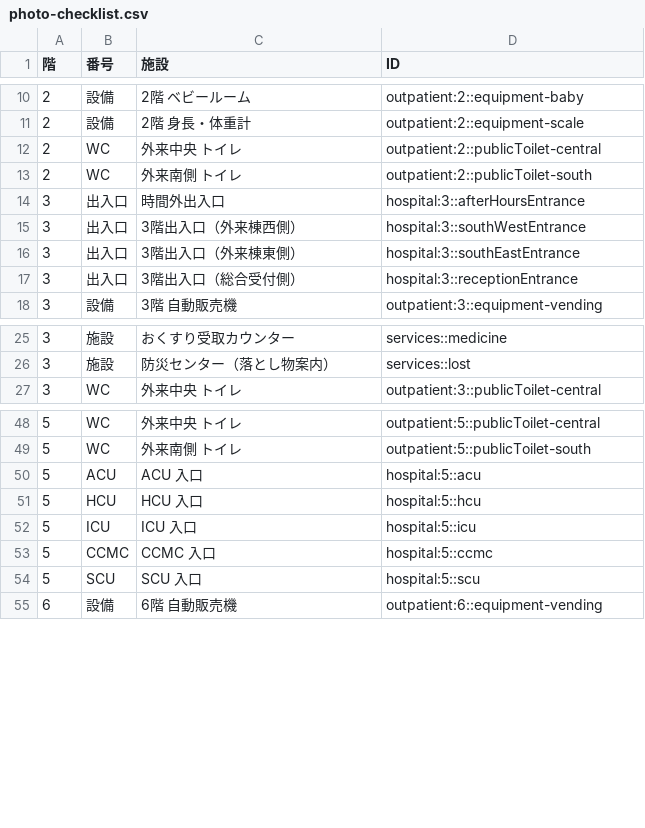
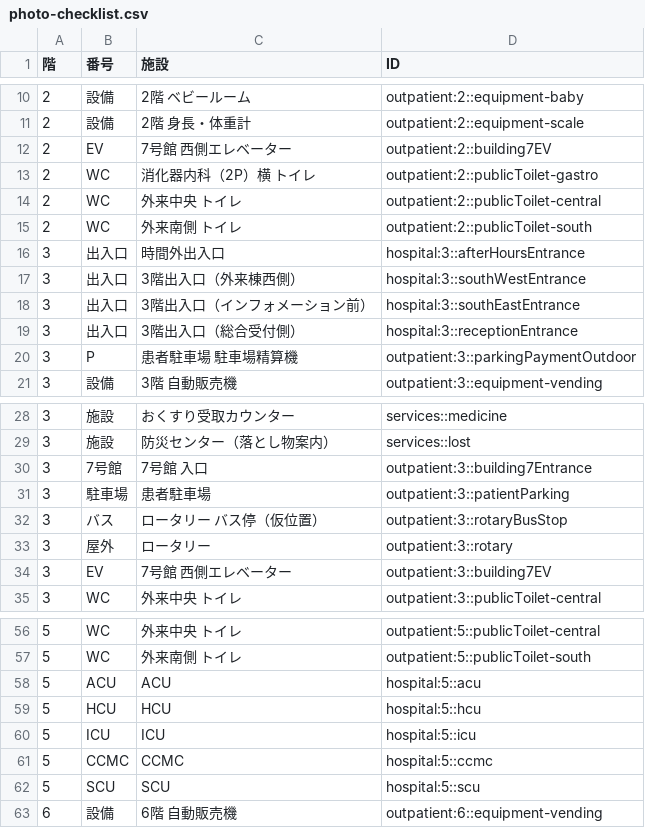
Before and after one commit to rmajimasasayuri-boop/MajiMap, a CSV file: docs/photo-checklist.csv, drawn as a sheet; only a part is shown, gaps mark what is left out.

Commit message:
Add independent outdoor editing and correct facility icons, toilets and entrance cards

```diff
--- a/docs/photo-checklist.csv
+++ b/docs/photo-checklist.csv
@@ -11,2 +11,4 @@
 "2","設備","2階 身長・体重計","outpatient:2::equipment-scale"
+"2","EV","7号館 西側エレベーター","outpatient:2::building7EV"
+"2","WC","消化器内科（2P）横 トイレ","outpatient:2::publicToilet-gastro"
 "2","WC","外来中央 トイレ","outpatient:2::publicToilet-central"
@@ -15,4 +17,5 @@
 "3","出入口","3階出入口（外来棟西側）","hospital:3::southWestEntrance"
-"3","出入口","3階出入口（外来棟東側）","hospital:3::southEastEntrance"
+"3","出入口","3階出入口（インフォメーション前）","hospital:3::southEastEntrance"
 "3","出入口","3階出入口（総合受付側）","hospital:3::receptionEntrance"
+"3","P","患者駐車場 駐車場精算機","outpatient:3::parkingPaymentOutdoor"
 "3","設備","3階 自動販売機","outpatient:3::equipment-vending"
@@ -26,2 +29,7 @@
 "3","施設","防災センター（落とし物案内）","services::lost"
+"3","7号館","7号館 入口","outpatient:3::building7Entrance"
+"3","駐車場","患者駐車場","outpatient:3::patientParking"
+"3","バス","ロータリー バス停（仮位置）","outpatient:3::rotaryBusStop"
+"3","屋外","ロータリー","outpatient:3::rotary"
+"3","EV","7号館 西側エレベーター","outpatient:3::building7EV"
 "3","WC","外来中央 トイレ","outpatient:3::publicToilet-central"
@@ -49,7 +57,7 @@
 "5","WC","外来南側 トイレ","outpatient:5::publicToilet-south"
-"5","ACU","ACU 入口","hospital:5::acu"
-"5","HCU","HCU 入口","hospital:5::hcu"
-"5","ICU","ICU 入口","hospital:5::icu"
-"5","CCMC","CCMC 入口","hospital:5::ccmc"
-"5","SCU","SCU 入口","hospital:5::scu"
+"5","ACU","ACU","hospital:5::acu"
+"5","HCU","HCU","hospital:5::hcu"
+"5","ICU","ICU","hospital:5::icu"
+"5","CCMC","CCMC","hospital:5::ccmc"
+"5","SCU","SCU","hospital:5::scu"
 "6","設備","6階 自動販売機","outpatient:6::equipment-vending"
```
Also changed, not shown: 16 other files.
